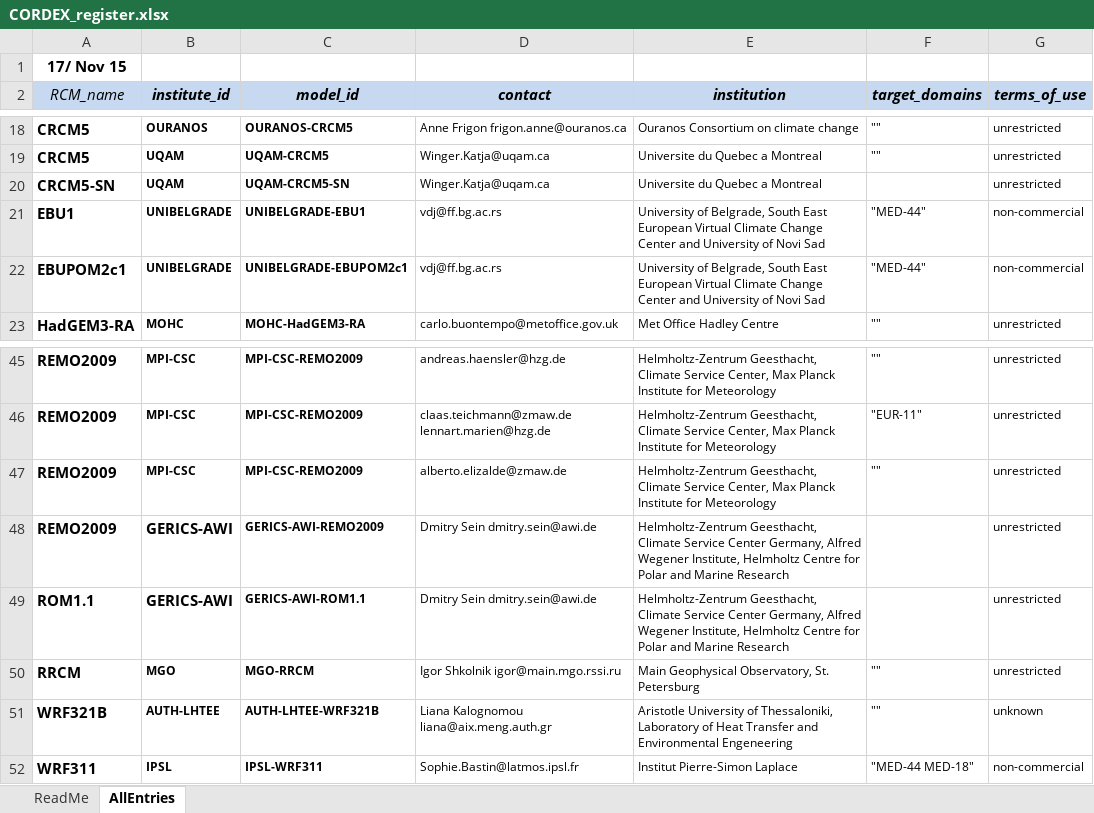
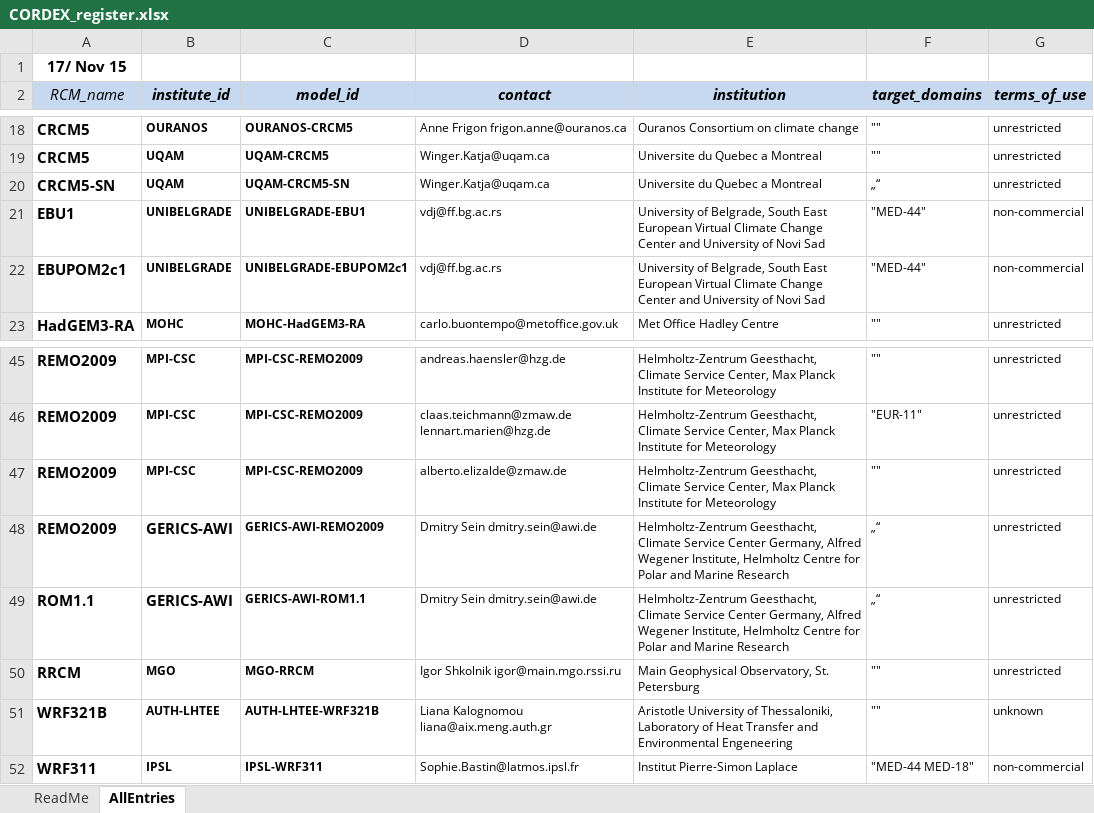
Before and after one commit to IS-ENES-Data/cordex, an Excel workbook: CORDEX_register.xlsx, sheet AllEntries, drawn as a sheet; only a part is shown, gaps mark what is left out; values as stored, in another font and other column widths than the file's, no borders; conditional formats not drawn; the diff names each change by its address in the sheet, - before the commit and + after, or states it on an @@ line.

Commit message:
syntax corrections in target domain row

```diff
--- a/CORDEX_register.xlsx (sheet AllEntries)
+++ b/CORDEX_register.xlsx (sheet AllEntries)
-F20 (target_domains): (empty)
+F20 (target_domains): „“
-F48:F49 (target_domains): (empty)
+F48:F49 (target_domains): „“
```
